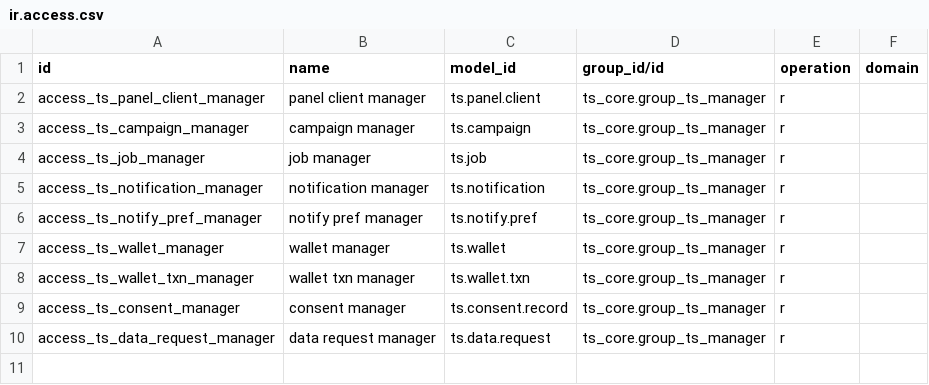
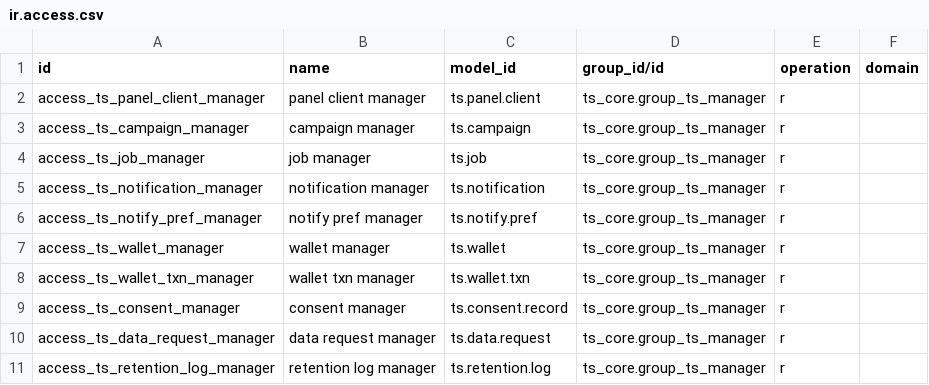
Before and after one commit to akazemilab/talentsearch_odoo, a CSV file: addons/ts_panel/security/ir.access.csv, drawn as a sheet; the diff names each change by its address in the sheet, - before the commit and + after, or states it on an @@ line.

```diff
--- a/addons/ts_panel/security/ir.access.csv
+++ b/addons/ts_panel/security/ir.access.csv
+row 11: access_ts_retention_log_manager | retention log manager | ts.retention.log | ts_core.group_ts_manager | r
```
Also changed, not shown: 13 other files.
